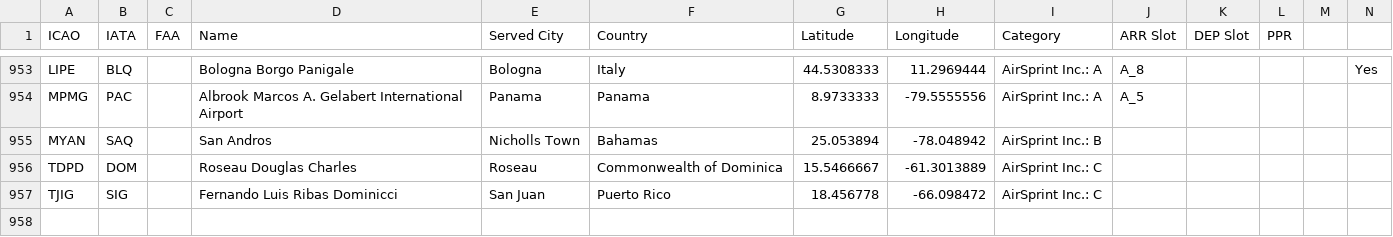
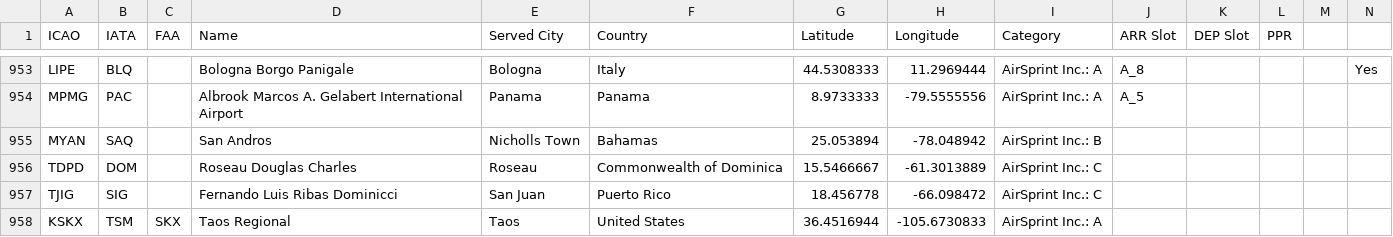
Before and after one commit to Captainmorgan37/AirSprint-Tools, a CSV file: data/Airports_Fl3xx_Categories.csv, drawn as a sheet; only a part is shown, gaps mark what is left out.

Commit message:
Add Taos Regional Airport to the CSV file

```diff
--- a/data/Airports_Fl3xx_Categories.csv
+++ b/data/Airports_Fl3xx_Categories.csv
@@ -957 +957,2 @@ TDPD,DOM,,Roseau Douglas Charles,Roseau ,Commonwealth of Dominica,15.5466667,-61
 TJIG,SIG,,Fernando Luis Ribas Dominicci,San Juan,Puerto Rico,18.456778,-66.098472,AirSprint Inc.: C,,,,,
+KSKX,TSM,SKX,Taos Regional,Taos,United States,36.4516944,-105.6730833,AirSprint Inc.: A,,,,,
```
